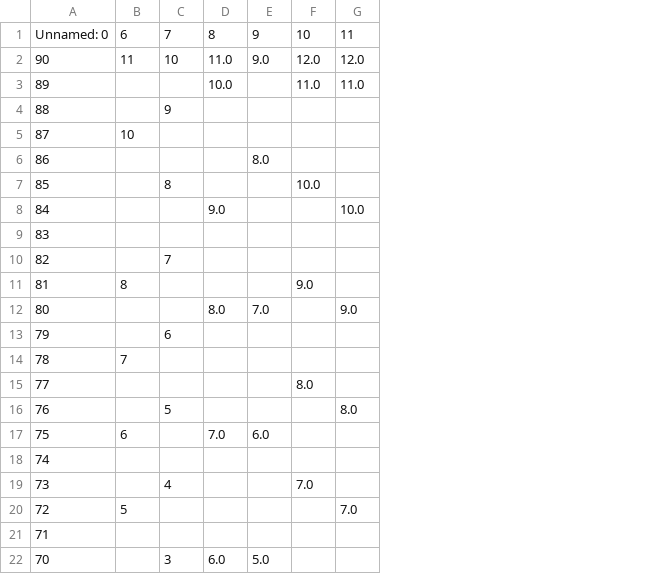
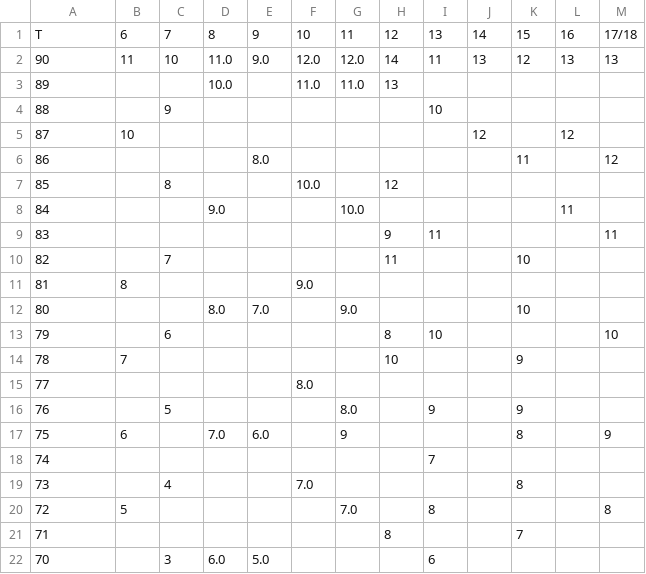
Before and after one commit to DCAN-Labs/score-conners-3, a CSV file: data/constant/parent/female_ag.csv, drawn as a sheet; only a part is shown; the diff covers the shown part only; the diff names each change by its address in the sheet, - before the commit and + after, or states it on an @@ line.

Commit message:
Adding columns 12--18

```diff
--- a/data/constant/parent/female_ag.csv
+++ b/data/constant/parent/female_ag.csv
+column H, rows 1-21: 12 | 14 | 13 |  |  |  | 12 |  | 9 | 11 |  |  | 8 | 10 |  |  |  |  |  |  | 8
+column I, rows 1-22: 13 | 11 |  | 10 |  |  |  |  | 11 |  |  |  | 10 |  |  | 9 |  | 7 |  | 8 |  | 6
+column J, rows 1-5: 14 | 13 |  |  | 12
+column K, rows 1-21: 15 | 12 |  |  |  | 11 |  |  |  | 10 |  | 10 |  | 9 |  | 9 | 8 |  | 8 |  | 7
+column L, rows 1-8: 16 | 13 |  |  | 12 |  |  | 11
+column M, rows 1-20: 17/18 | 13 |  |  |  | 12 |  |  | 11 |  |  |  | 10 |  |  |  | 9 |  |  | 8
-A1: Unnamed: 0
+A1: T
-G17: (empty)
+G17: 9
```
Also changed, not shown: 8 edited cells elsewhere in this file.
